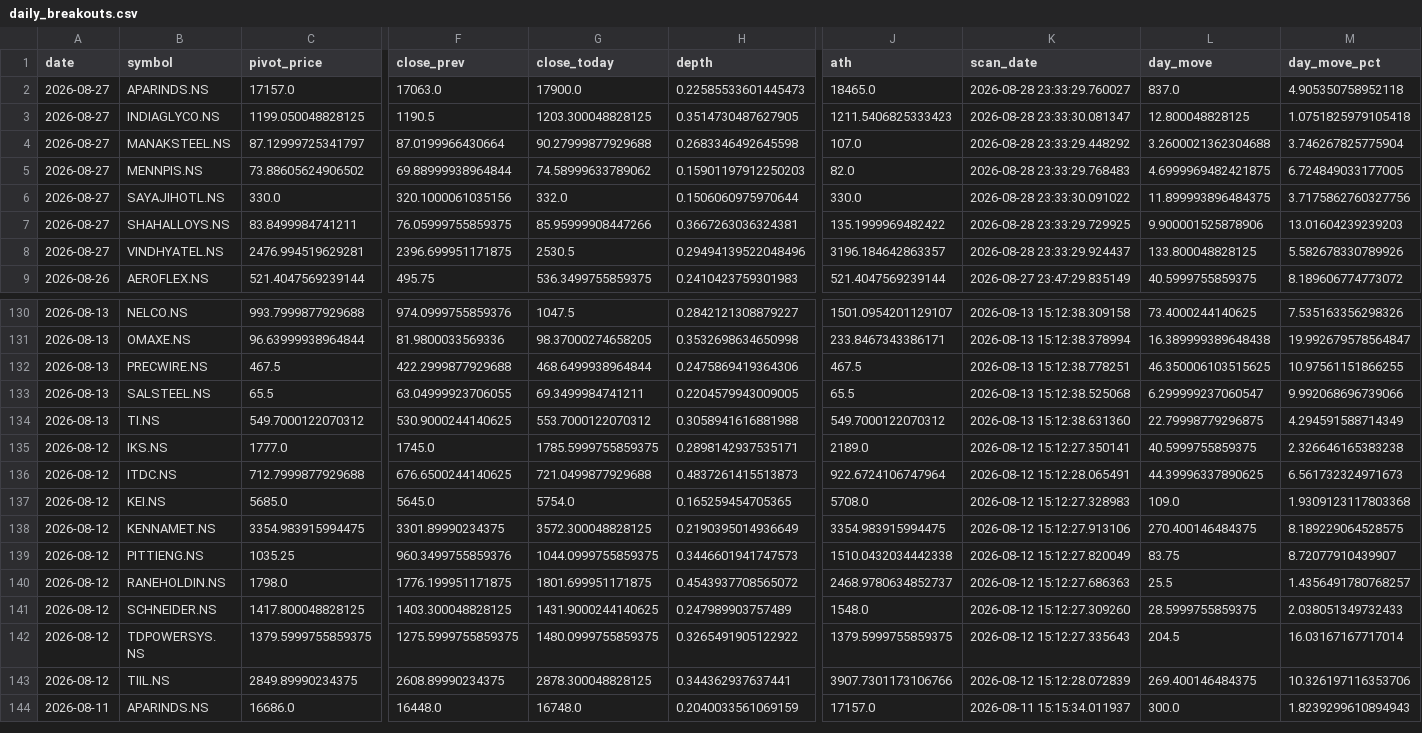
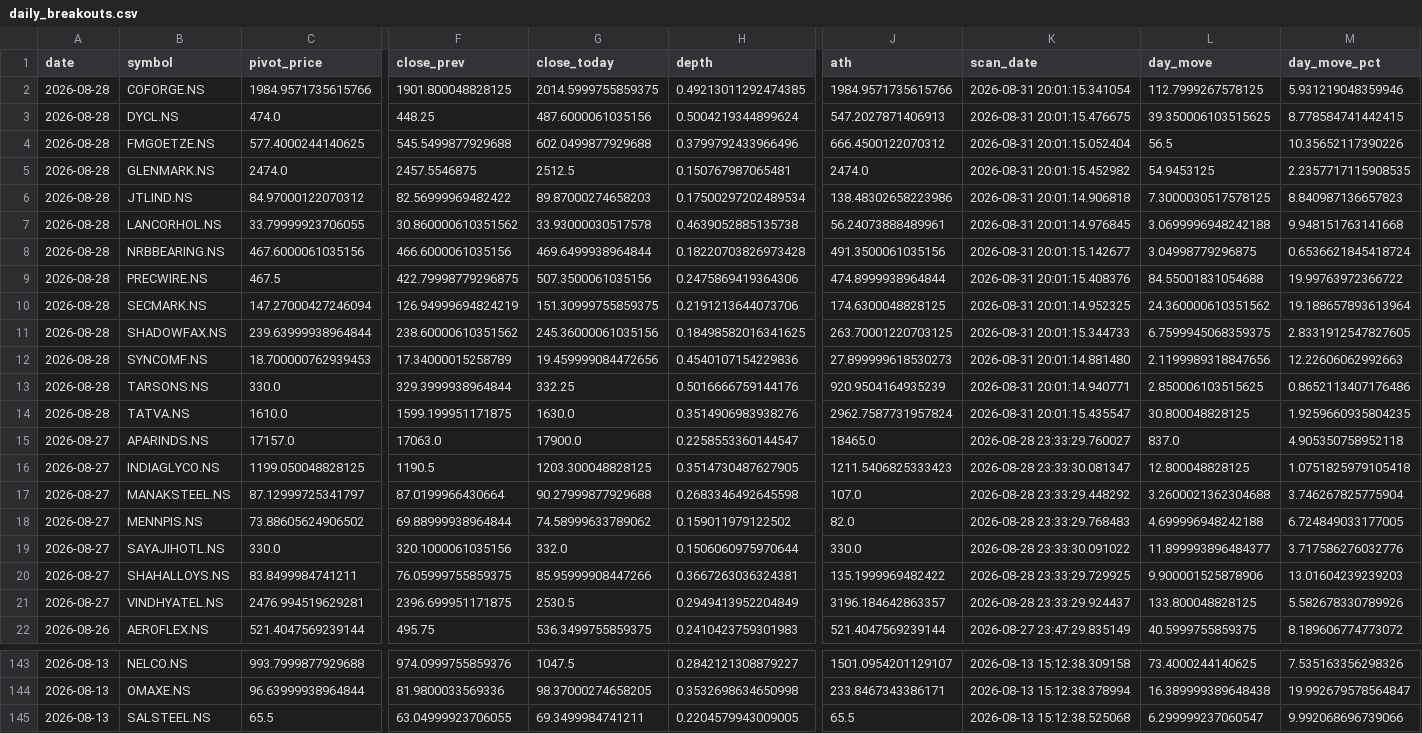
Before and after one commit to praveenyadav61/strategies, a CSV file: data/daily_breakouts.csv, drawn as a sheet; only a part is shown, gaps mark what is left out; the shorter side is filled out with more unchanged rows; removed rows and columns are numbered as before the commit, all else as after; rows hold the shown columns only; the diff covers the shown part only; the diff names each change by its address in the sheet, - before the commit and + after, or states it on an @@ line.

```diff
--- a/data/daily_breakouts.csv
+++ b/data/daily_breakouts.csv
+row 2: 2026-08-28 | COFORGE.NS | 1984.9571735615766 | 1901.800048828125 | 2014.5999755859375 | 0.49213011292474385 | 1984.9571735615766 | 2026-08-31 20:01:15.341054 | 112.7999267578125 | 5.931219048359946
+row 3: 2026-08-28 | DYCL.NS | 474.0 | 448.25 | 487.6000061035156 | 0.5004219344899624 | 547.2027871406913 | 2026-08-31 20:01:15.476675 | 39.350006103515625 | 8.778584741442415
+row 4: 2026-08-28 | FMGOETZE.NS | 577.4000244140625 | 545.5499877929688 | 602.0499877929688 | 0.3799792433966496 | 666.4500122070312 | 2026-08-31 20:01:15.052404 | 56.5 | 10.35652117390226
+row 5: 2026-08-28 | GLENMARK.NS | 2474.0 | 2457.5546875 | 2512.5 | 0.150767987065481 | 2474.0 | 2026-08-31 20:01:15.452982 | 54.9453125 | 2.2357717115908535
+row 6: 2026-08-28 | JTLIND.NS | 84.97000122070312 | 82.56999969482422 | 89.87000274658203 | 0.17500297202489534 | 138.48302658223986 | 2026-08-31 20:01:14.906818 | 7.3000030517578125 | 8.840987136657823
+row 7: 2026-08-28 | LANCORHOL.NS | 33.79999923706055 | 30.860000610351562 | 33.93000030517578 | 0.4639052885135738 | 56.24073888489961 | 2026-08-31 20:01:14.976845 | 3.0699996948242188 | 9.948151763141668
+row 8: 2026-08-28 | NRBBEARING.NS | 467.6000061035156 | 466.6000061035156 | 469.6499938964844 | 0.18220703826973428 | 491.3500061035156 | 2026-08-31 20:01:15.142677 | 3.04998779296875 | 0.6536621845418724
+row 9: 2026-08-28 | PRECWIRE.NS | 467.5 | 422.79998779296875 | 507.3500061035156 | 0.2475869419364306 | 474.8999938964844 | 2026-08-31 20:01:15.408376 | 84.55001831054688 | 19.99763972366722
+row 10: 2026-08-28 | SECMARK.NS | 147.27000427246094 | 126.94999694824219 | 151.30999755859375 | 0.2191213644073706 | 174.6300048828125 | 2026-08-31 20:01:14.952325 | 24.360000610351562 | 19.188657893613964
+row 11: 2026-08-28 | SHADOWFAX.NS | 239.63999938964844 | 238.60000610351562 | 245.36000061035156 | 0.18498582016341625 | 263.70001220703125 | 2026-08-31 20:01:15.344733 | 6.7599945068359375 | 2.8331912547827605
+row 12: 2026-08-28 | SYNCOMF.NS | 18.700000762939453 | 17.34000015258789 | 19.459999084472656 | 0.4540107154229836 | 27.899999618530273 | 2026-08-31 20:01:14.881480 | 2.1199989318847656 | 12.22606062992663
+row 13: 2026-08-28 | TARSONS.NS | 330.0 | 329.3999938964844 | 332.25 | 0.5016666759144176 | 920.9504164935239 | 2026-08-31 20:01:14.940771 | 2.850006103515625 | 0.8652113407176486
+row 14: 2026-08-28 | TATVA.NS | 1610.0 | 1599.199951171875 | 1630.0 | 0.3514906983938276 | 2962.7587731957824 | 2026-08-31 20:01:15.435547 | 30.800048828125 | 1.9259660935804235
-H15 (depth): 0.22585533601445473
+H15 (depth): 0.2258553360144547
-H18 (depth): 0.15901197912250203
+H18 (depth): 0.159011979122502
-L18 (day_move): 4.6999969482421875
+L18 (day_move): 4.699996948242188
-L19 (day_move): 11.899993896484375
+L19 (day_move): 11.899993896484377
-M19 (day_move_pct): 3.7175862760327756
+M19 (day_move_pct): 3.717586276032776
-H21 (depth): 0.29494139522048496
+H21 (depth): 0.2949413952204849
-row 132: 2026-08-13 | PRECWIRE.NS | 467.5 | 422.2999877929688 | 468.6499938964844 | 0.2475869419364306 | 467.5 | 2026-08-13 15:12:38.778251 | 46.350006103515625 | 10.97561151866255
```
Also changed, not shown: 1 removed row elsewhere in this file.
